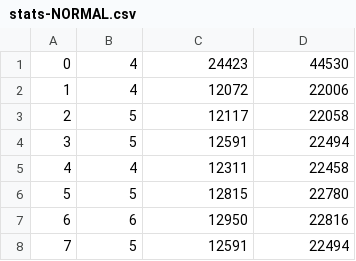
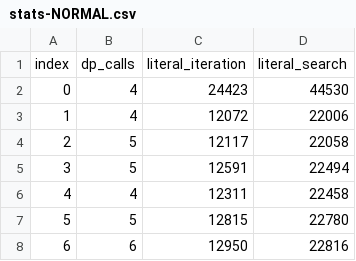
Before and after one commit to ambachtelijk/sat-solver, a CSV file: output/stats-NORMAL.csv, drawn as a sheet; only a part is shown; the shorter side is filled out with more unchanged rows; the diff names each change by its address in the sheet, - before the commit and + after, or states it on an @@ line.

```diff
--- a/output/stats-NORMAL.csv
+++ b/output/stats-NORMAL.csv
+row 1: index | dp_calls | literal_iteration | literal_search
```
Also changed, not shown: output/stats-PREPROCESS-PURE_LITERALS.csv, output/stats-PREPROCESS.csv, 1 other file.
